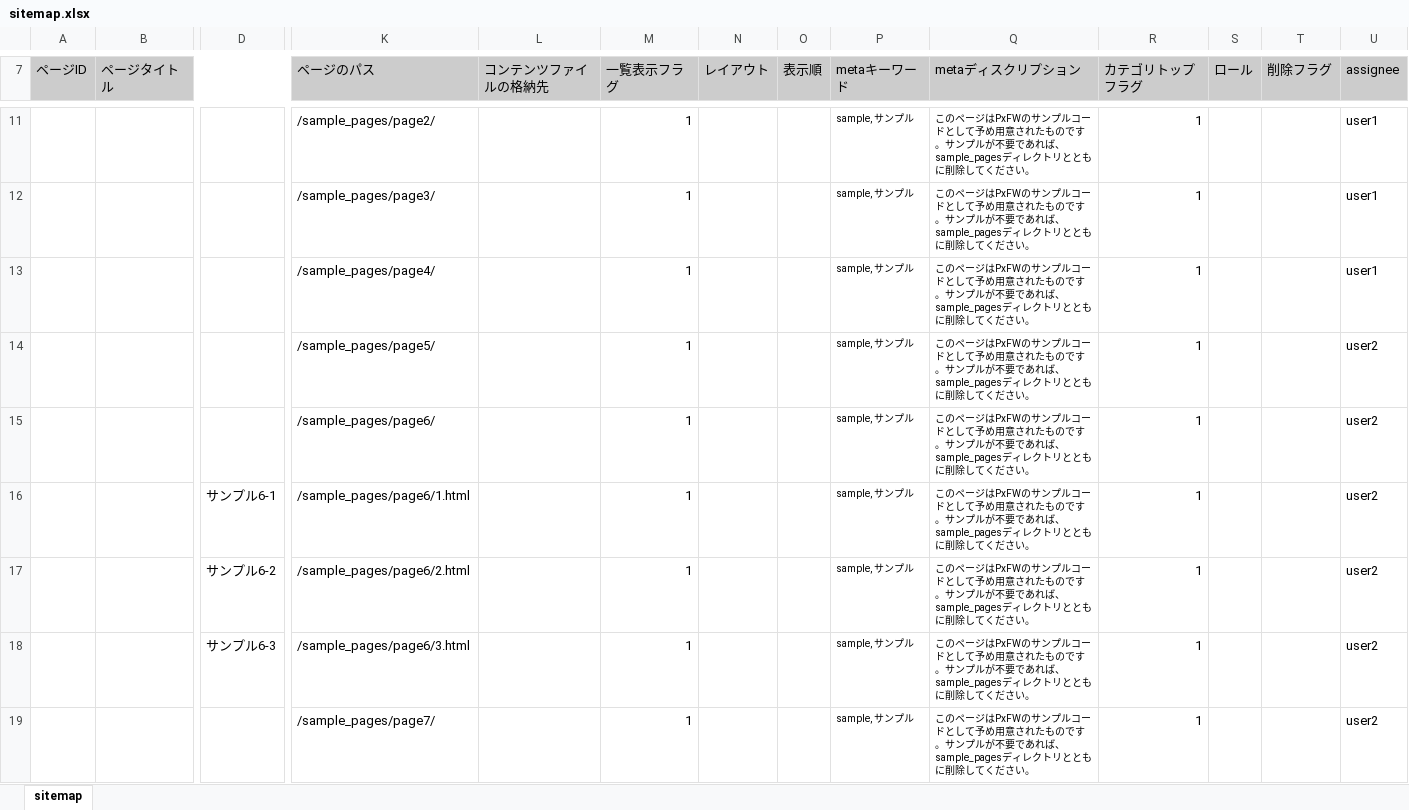
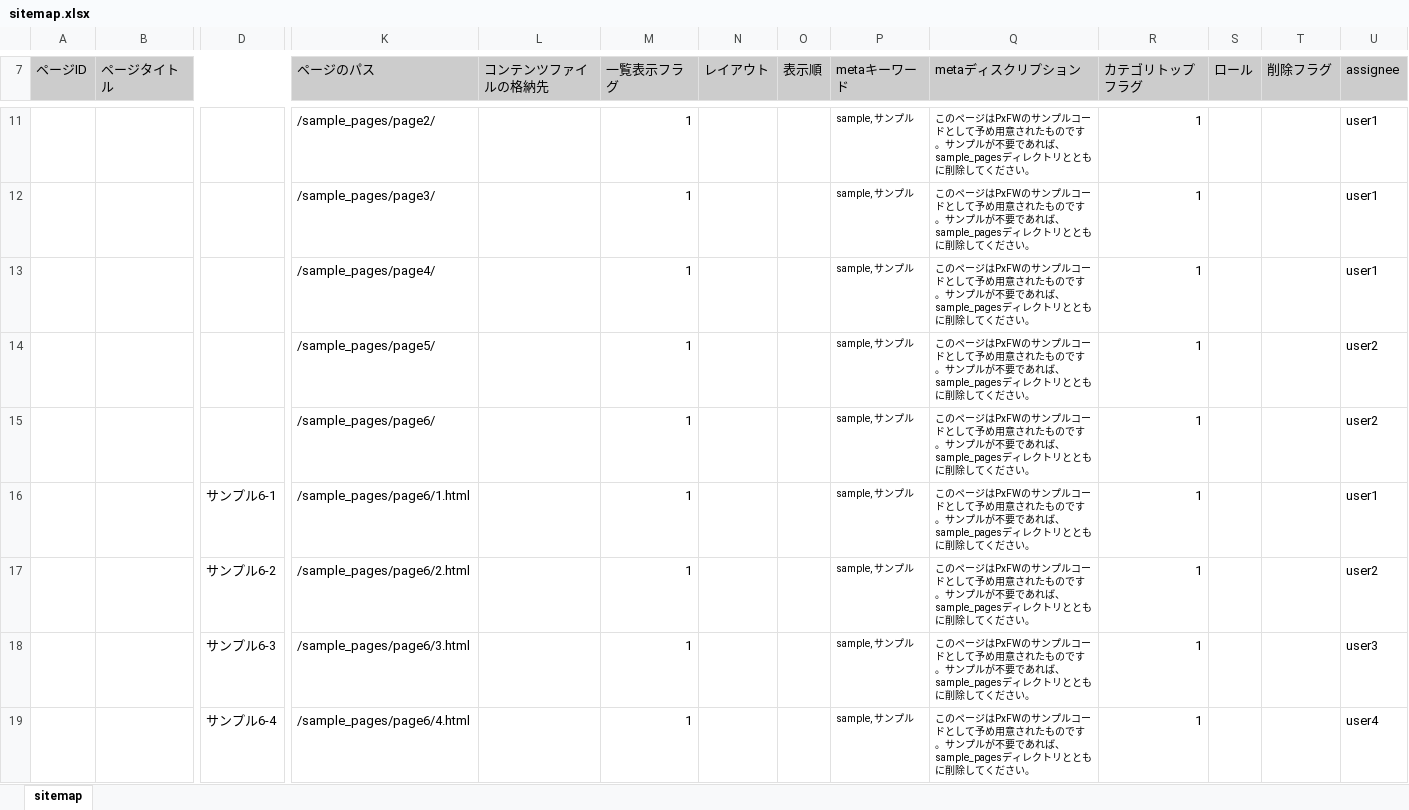
Before and after one commit to pickles2/app-pickles2-webtool, an Excel workbook: pickles2/px-files/sitemaps/sitemap.xlsx, sheet sitemap, drawn as a sheet; only a part is shown, gaps mark what is left out; the shorter side is filled out with more unchanged rows; values as stored, in another font and other column widths than the file's, no borders; rows hold the shown columns only; the diff covers the shown part only; the diff names each change by its address in the sheet, - before the commit and + after, or states it on an @@ line.

```diff
--- a/pickles2/px-files/sitemaps/sitemap.xlsx (sheet sitemap)
+++ b/pickles2/px-files/sitemaps/sitemap.xlsx (sheet sitemap)
-U16 (assignee): user2
+U16 (assignee): user1
-U18 (assignee): user2
+U18 (assignee): user3
+row 19:  |  | サンプル6-4 | /sample_pages/page6/4.html |  | 1 |  |  | sample, サンプル | このページはPxFWのサンプルコードとして予め用意されたものです。サンプルが不要であれば、sample_pagesディレクトリとともに削除してください。 | 1 |  |  | user4
```
Also changed, not shown: 4 added rows elsewhere in this sheet, 6 other files.
